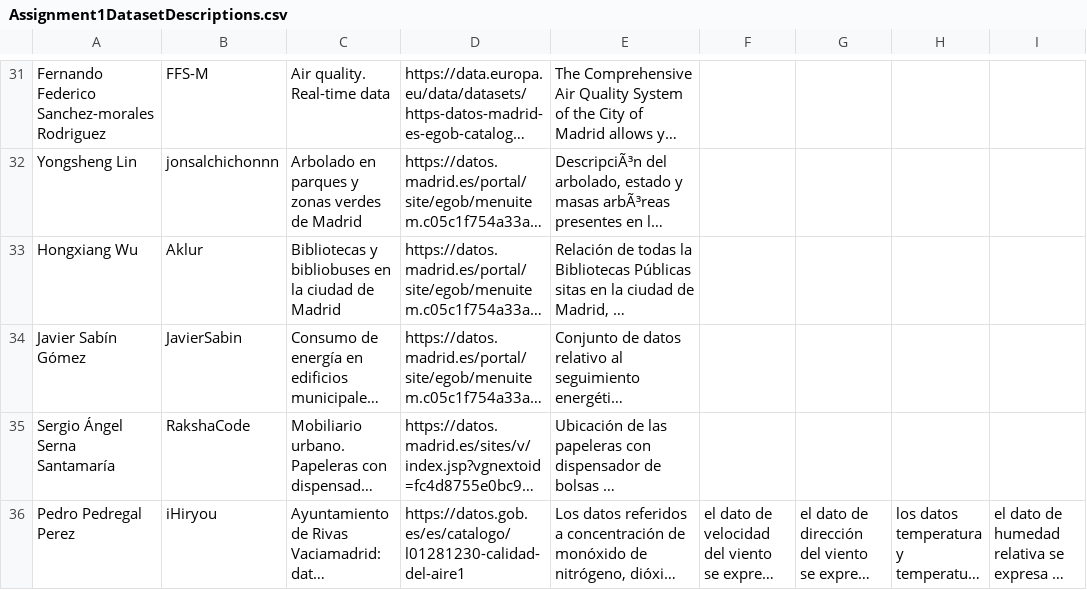
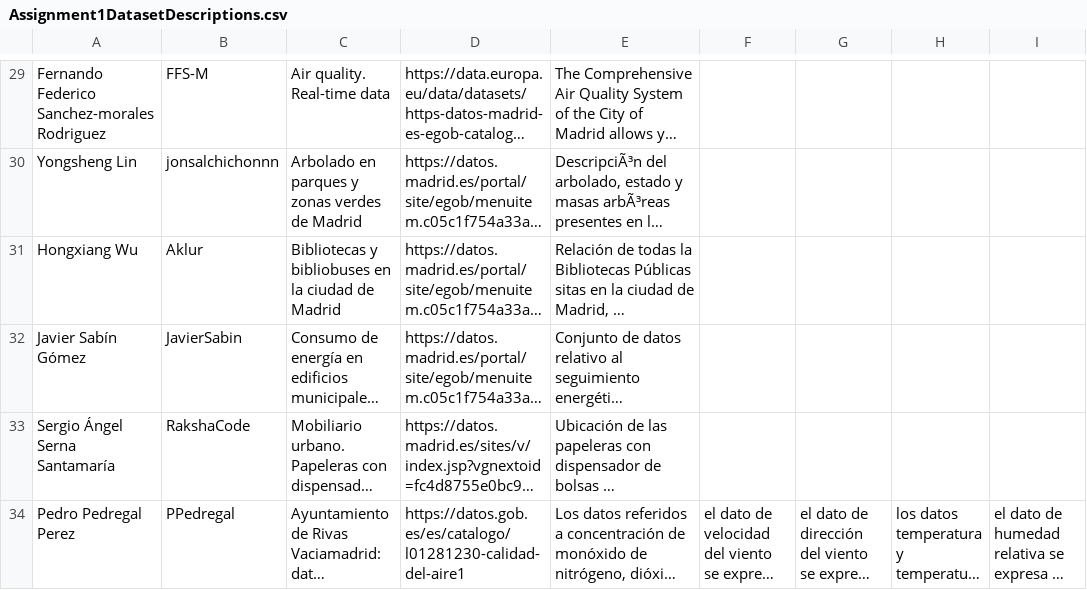
Before and after one commit to p4bloeg/Curso2022-2023, a CSV file: Assignment1/Assignment1DatasetDescriptions.csv, drawn as a sheet; only a part is shown, gaps mark what is left out; long unchanged cells end in …; addresses are those after the commit; the diff covers the shown part only; the diff names each change by its address in the sheet, - before the commit and + after, or states it on an @@ line.

```diff
--- a/Assignment1/Assignment1DatasetDescriptions.csv
+++ b/Assignment1/Assignment1DatasetDescriptions.csv
-B34: iHiryou
+B34: PPedregal
```
Also changed, not shown: 5 removed rows elsewhere in this file.
